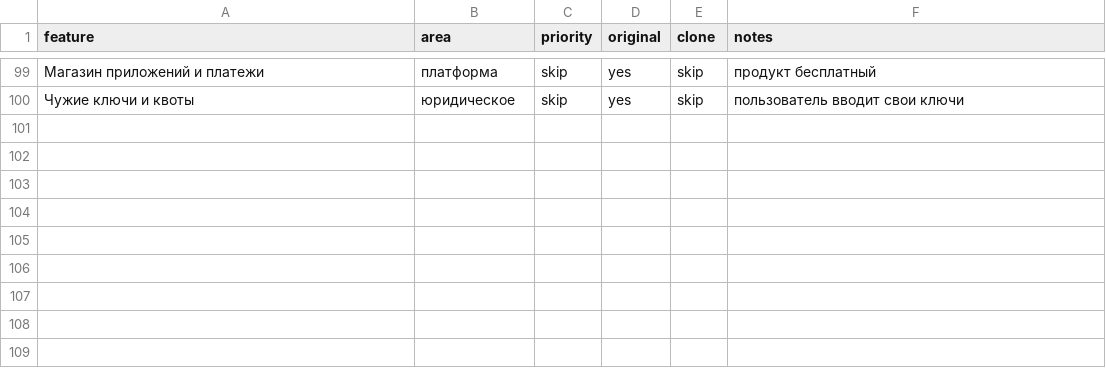
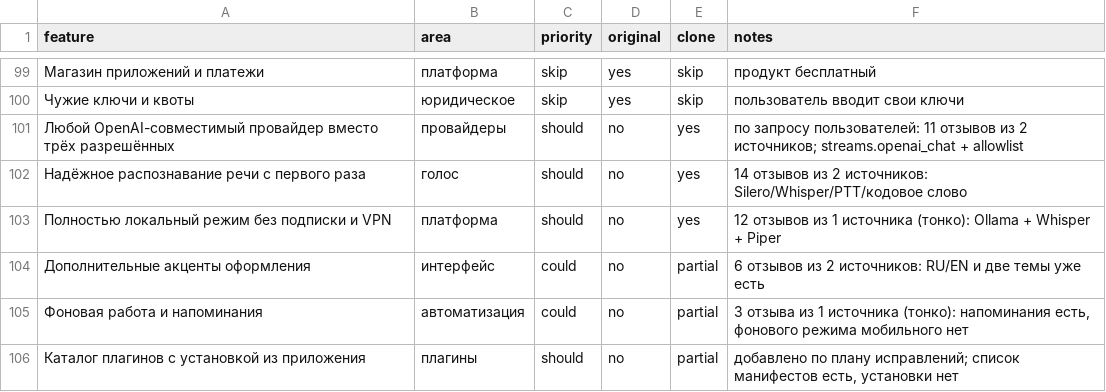
Before and after one commit to kanischevamalvina74-glitch/amadeus-assistant, a CSV file: features.csv, drawn as a sheet; only a part is shown, gaps mark what is left out; the diff names each change by its address in the sheet, - before the commit and + after, or states it on an @@ line.

Commit message:
replica-entrepreneur: три списка, план исправлений и угол позиционирования

```diff
--- a/features.csv
+++ b/features.csv
+row 101: Любой OpenAI-совместимый провайдер вместо трёх разрешённых | провайдеры | should | no | yes | по запросу пользователей: 11 отзывов из 2 источников; streams.openai_chat + allowlist
+row 102: Надёжное распознавание речи с первого раза | голос | should | no | yes | 14 отзывов из 2 источников: Silero/Whisper/PTT/кодовое слово
+row 103: Полностью локальный режим без подписки и VPN | платформа | should | no | yes | 12 отзывов из 1 источника (тонко): Ollama + Whisper + Piper
+row 104: Дополнительные акценты оформления | интерфейс | could | no | partial | 6 отзывов из 2 источников: RU/EN и две темы уже есть
+row 105: Фоновая работа и напоминания | автоматизация | could | no | partial | 3 отзыва из 1 источника (тонко): напоминания есть, фонового режима мобильного нет
+row 106: Каталог плагинов с установкой из приложения | плагины | should | no | partial | добавлено по плану исправлений; список манифестов есть, установки нет
```
Also changed, not shown: 1 other file.
